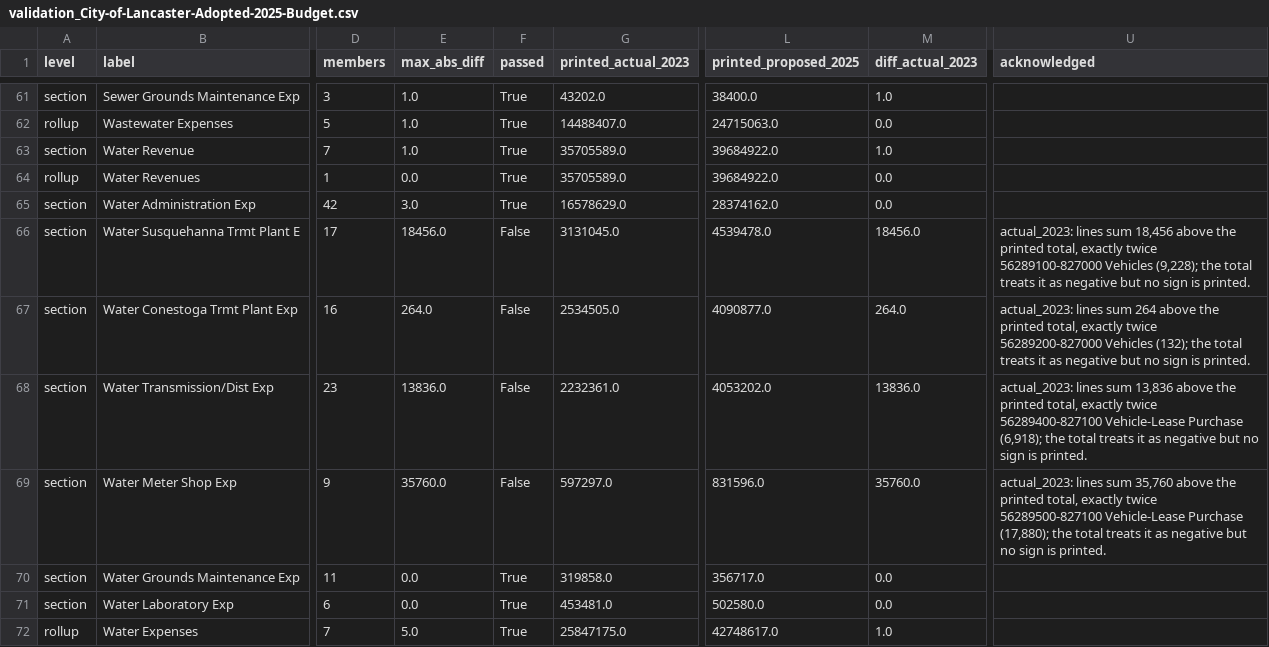
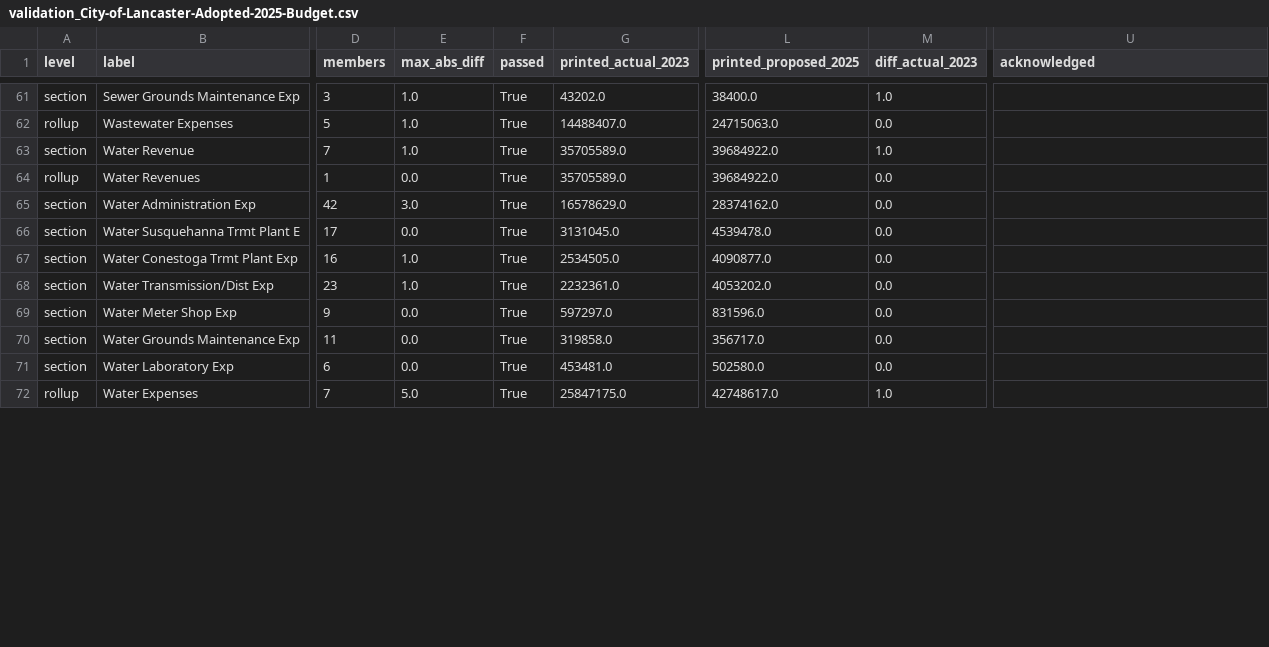
Before and after one commit to richnazzaro/LancasterPA-budget-dashboard, a CSV file: data/processed/validation_City-of-Lancaster-Adopted-2025-Budget.csv, drawn as a sheet; only a part is shown, gaps mark what is left out; the diff covers the shown part only; the diff names each change by its address in the sheet, - before the commit and + after, or states it on an @@ line.

Commit message:
Flip negative amounts printed without a sign, where the printed totals prove it
The city's books print some negative actuals with no minus sign, but their
section TOTAL rows count them as negative. scripts/sign_corrections.py flips
a value only when that section's lines exceed the printed total by exactly
2x that line ($5 tolerance) and no other single line fits, or by 2x a pair
when the pair is the only fit. Each flip goes to data/sign_corrections.csv
with the printed total, line sum and gap. extract_layout.py applies it,
checks that the page still shows the logged printed value, and records the
original in the line_items `as_printed` column.

60 flips, all in ACTUAL or YTD columns: 2022 4, 2023 7, 2024 10, 2025 19,
2026 20. Those sections now pass as ordinary checks. 48 known_issues entries
that only explained missing signs are removed, leaving 42 unresolved source
errors. The 2027 run and outputs are unchanged.

```diff
--- a/data/processed/validation_City-of-Lancaster-Adopted-2025-Budget.csv
+++ b/data/processed/validation_City-of-Lancaster-Adopted-2025-Budget.csv
-E66 (max_abs_diff): 18456.0
+E66 (max_abs_diff): 0.0
-F66:F69 (passed): False
+F66:F69 (passed): True
-M66 (diff_actual_2023): 18456.0
+M66 (diff_actual_2023): 0.0
-U66 (acknowledged): actual_2023: lines sum 18,456 above the printed total, exactly twice 56289100-827000 Vehicles (9,228); the total treats it as negative but no sign is printed.
+U66 (acknowledged): (empty)
-E67 (max_abs_diff): 264.0
+E67 (max_abs_diff): 1.0
-M67 (diff_actual_2023): 264.0
+M67 (diff_actual_2023): 0.0
-U67 (acknowledged): actual_2023: lines sum 264 above the printed total, exactly twice 56289200-827000 Vehicles (132); the total treats it as negative but no sign is printed.
+U67 (acknowledged): (empty)
-E68 (max_abs_diff): 13836.0
+E68 (max_abs_diff): 1.0
-M68 (diff_actual_2023): 13836.0
+M68 (diff_actual_2023): 0.0
-U68 (acknowledged): actual_2023: lines sum 13,836 above the printed total, exactly twice 56289400-827100 Vehicle-Lease Purchase (6,918); the total treats it as negative but no sign is printed.
+U68 (acknowledged): (empty)
-E69 (max_abs_diff): 35760.0
+E69 (max_abs_diff): 0.0
-M69 (diff_actual_2023): 35760.0
+M69 (diff_actual_2023): 0.0
-U69 (acknowledged): actual_2023: lines sum 35,760 above the printed total, exactly twice 56289500-827100 Vehicle-Lease Purchase (17,880); the total treats it as negative but no sign is printed.
+U69 (acknowledged): (empty)
```
Also changed, not shown: 50 edited cells elsewhere in this file, data/processed/line_items_2024-Adopted-Budget.csv, data/processed/line_items_2026-Adopted-Budget-2026.csv, 18 other files.
